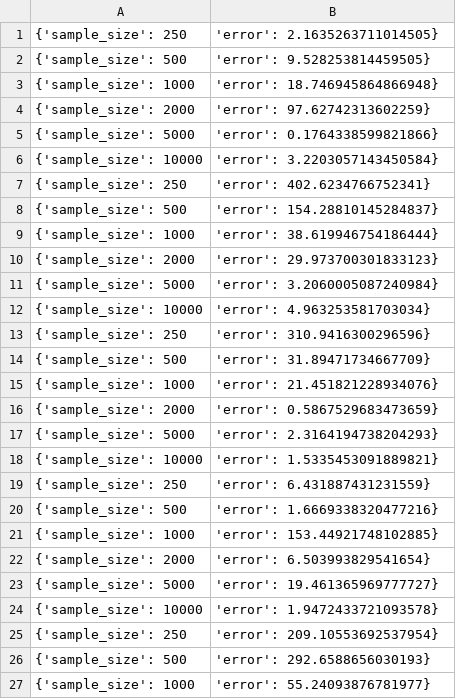
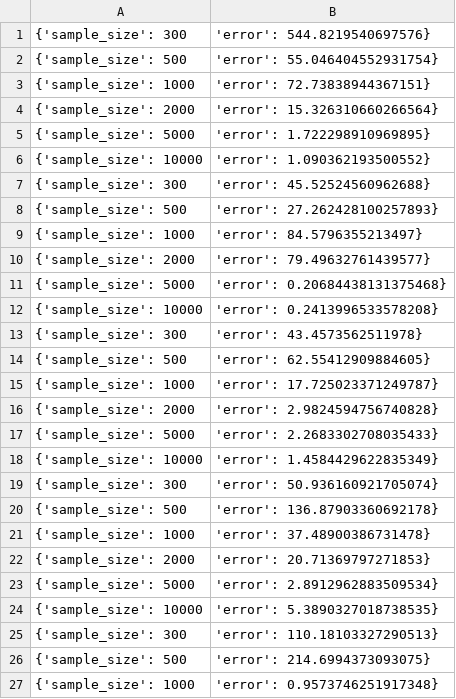
Before and after one commit to yaakitori/leverageshap_test, a CSV file: output/Communities_Kernel SHAP.csv, drawn as a sheet; only a part is shown; the diff covers the shown part only.

```diff
--- a/output/Communities_Kernel SHAP.csv
+++ b/output/Communities_Kernel SHAP.csv
@@ -1,27 +1,27 @@
-{'sample_size': 250, 'error': 2.1635263711014505}
-{'sample_size': 500, 'error': 9.528253814459505}
-{'sample_size': 1000, 'error': 18.746945864866948}
-{'sample_size': 2000, 'error': 97.62742313602259}
-{'sample_size': 5000, 'error': 0.1764338599821866}
-{'sample_size': 10000, 'error': 3.2203057143450584}
-{'sample_size': 250, 'error': 402.6234766752341}
-{'sample_size': 500, 'error': 154.28810145284837}
-{'sample_size': 1000, 'error': 38.619946754186444}
-{'sample_size': 2000, 'error': 29.973700301833123}
-{'sample_size': 5000, 'error': 3.2060005087240984}
-{'sample_size': 10000, 'error': 4.963253581703034}
-{'sample_size': 250, 'error': 310.9416300296596}
-{'sample_size': 500, 'error': 31.89471734667709}
-{'sample_size': 1000, 'error': 21.451821228934076}
-{'sample_size': 2000, 'error': 0.5867529683473659}
-{'sample_size': 5000, 'error': 2.3164194738204293}
-{'sample_size': 10000, 'error': 1.5335453091889821}
-{'sample_size': 250, 'error': 6.431887431231559}
-{'sample_size': 500, 'error': 1.6669338320477216}
-{'sample_size': 1000, 'error': 153.44921748102885}
-{'sample_size': 2000, 'error': 6.503993829541654}
-{'sample_size': 5000, 'error': 19.461365969777727}
-{'sample_size': 10000, 'error': 1.9472433721093578}
-{'sample_size': 250, 'error': 209.10553692537954}
-{'sample_size': 500, 'error': 292.6588656030193}
-{'sample_size': 1000, 'error': 55.24093876781977}
+{'sample_size': 300, 'error': 544.8219540697576}
+{'sample_size': 500, 'error': 55.046404552931754}
+{'sample_size': 1000, 'error': 72.73838944367151}
+{'sample_size': 2000, 'error': 15.326310660266564}
+{'sample_size': 5000, 'error': 1.722298910969895}
+{'sample_size': 10000, 'error': 1.090362193500552}
+{'sample_size': 300, 'error': 45.52524560962688}
+{'sample_size': 500, 'error': 27.262428100257893}
+{'sample_size': 1000, 'error': 84.5796355213497}
+{'sample_size': 2000, 'error': 79.49632761439577}
+{'sample_size': 5000, 'error': 0.20684438131375468}
+{'sample_size': 10000, 'error': 0.2413996533578208}
+{'sample_size': 300, 'error': 43.4573562511978}
+{'sample_size': 500, 'error': 62.55412909884605}
+{'sample_size': 1000, 'error': 17.725023371249787}
+{'sample_size': 2000, 'error': 2.9824594756740828}
+{'sample_size': 5000, 'error': 2.2683302708035433}
+{'sample_size': 10000, 'error': 1.4584429622835349}
+{'sample_size': 300, 'error': 50.936160921705074}
+{'sample_size': 500, 'error': 136.87903360692178}
+{'sample_size': 1000, 'error': 37.48900386731478}
+{'sample_size': 2000, 'error': 20.71369797271853}
+{'sample_size': 5000, 'error': 2.8912962883509534}
+{'sample_size': 10000, 'error': 5.3890327018738535}
+{'sample_size': 300, 'error': 110.18103327290513}
+{'sample_size': 500, 'error': 214.6994373093075}
+{'sample_size': 1000, 'error': 0.9573746251917348}
```
Also changed, not shown: 4 added rows, 4 removed rows and 30 edited cells elsewhere in this file, output/Communities_Permutation Recycling.csv, output/Communities_Recycled Sampling.csv, 23 other files.
